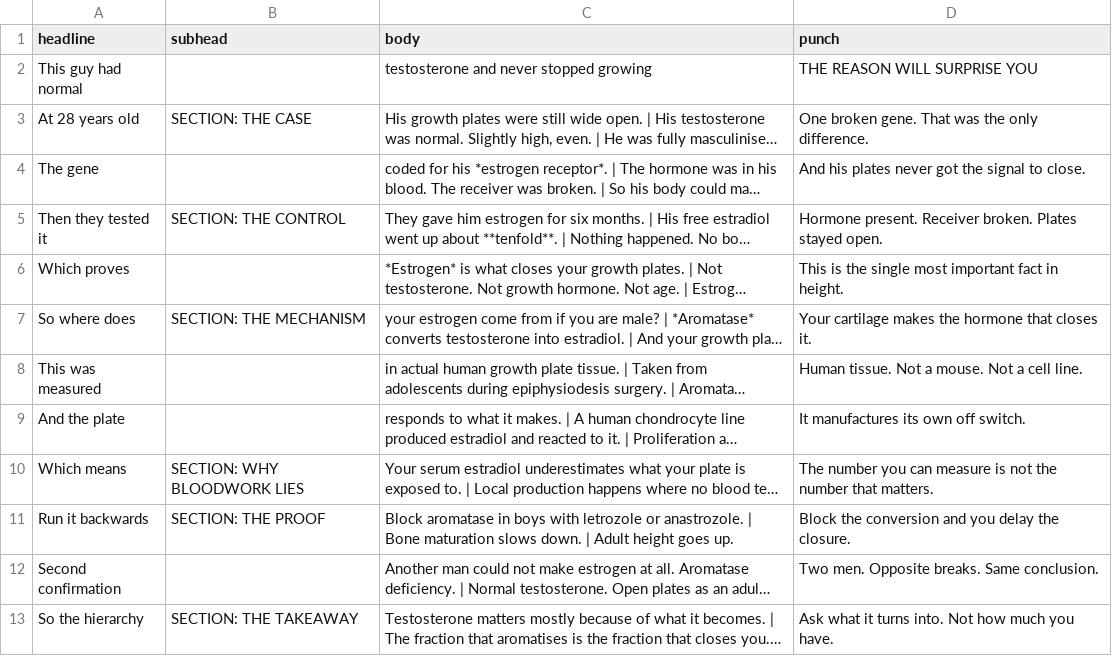
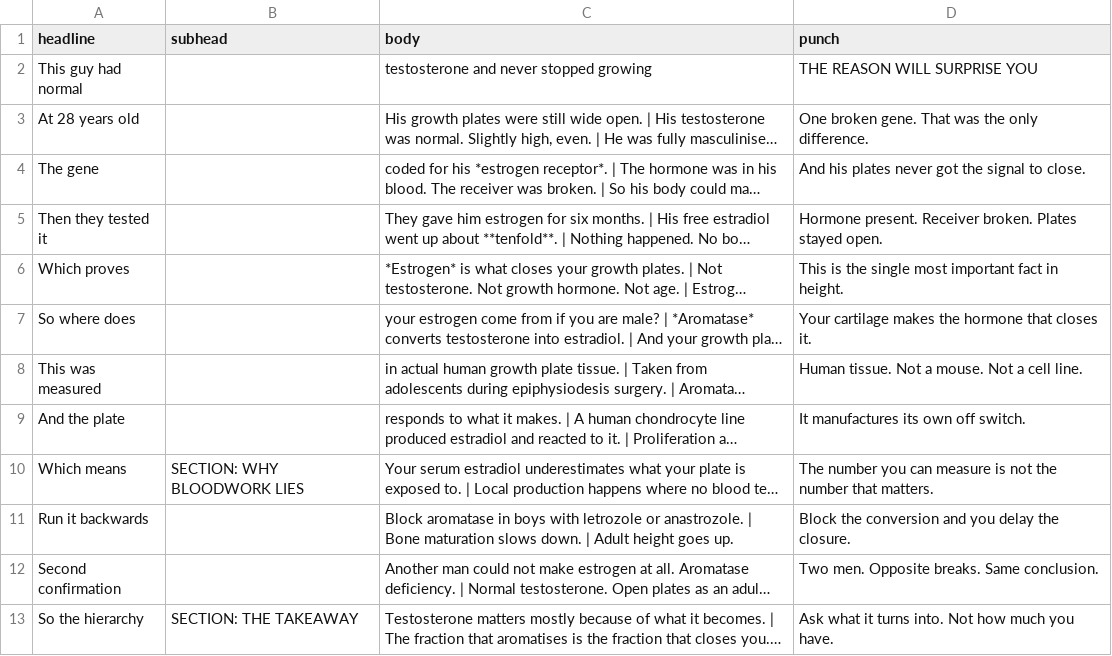
Before and after one commit to rsbeats2021-netizen/claude-obsidian, a CSV file: content/v2-estrogen-closes-you/04-slides.csv, drawn as a sheet; only a part is shown; long unchanged cells end in …; the diff names each change by its address in the sheet, - before the commit and + after, or states it on an @@ line.

```diff
--- a/content/v2-estrogen-closes-you/04-slides.csv
+++ b/content/v2-estrogen-closes-you/04-slides.csv
-B3 (subhead): SECTION: THE CASE
+B3 (subhead): (empty)
-B5 (subhead): SECTION: THE CONTROL
+B5 (subhead): (empty)
-B7 (subhead): SECTION: THE MECHANISM
+B7 (subhead): (empty)
-B11 (subhead): SECTION: THE PROOF
+B11 (subhead): (empty)
```
Also changed, not shown: content/v2-bone-age/04-slides.csv, content/v2-gh-truth/04-slides.csv, 11 other files.
